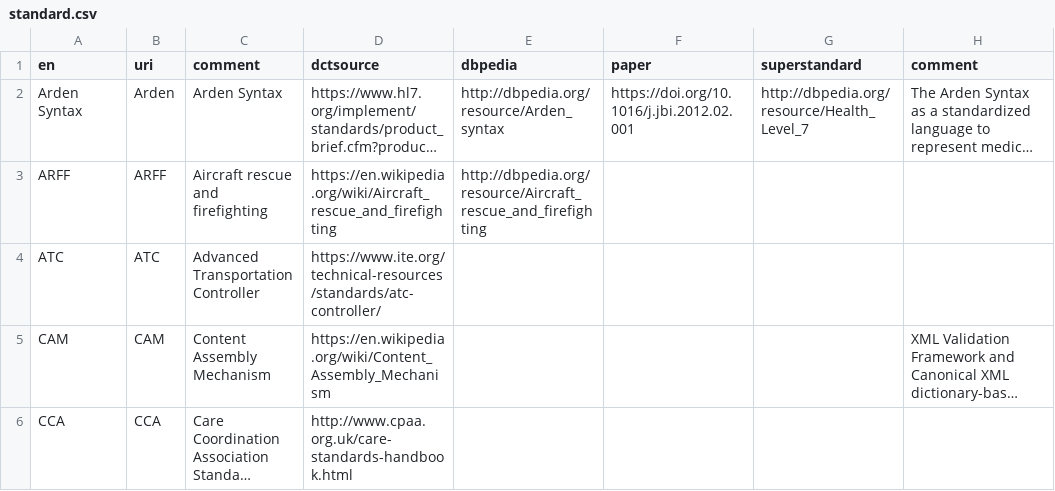
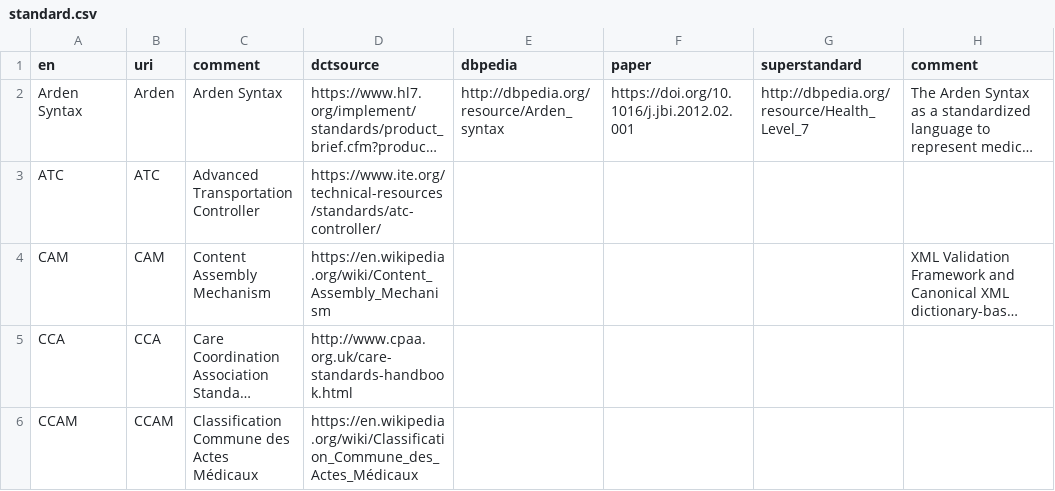
Before and after one commit to hitontology/csv2rdf, a CSV file: Standard/standard.csv, drawn as a sheet; only a part is shown; the shorter side is filled out with more unchanged rows; long unchanged cells end in …; the diff names each change by its address in the sheet, - before the commit and + after, or states it on an @@ line.

Commit message:
Remove ARFF fire fighting resource that isn't an hospital inoperability standard.

```diff
--- a/Standard/standard.csv
+++ b/Standard/standard.csv
-row 3: ARFF | ARFF | Aircraft rescue and firefighting | https://en.wikipedia.org/wiki/Aircraft_rescue_and_firefighting | http://dbpedia.org/resource/Aircraft_rescue_and_firefighting
```
